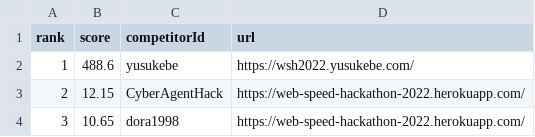
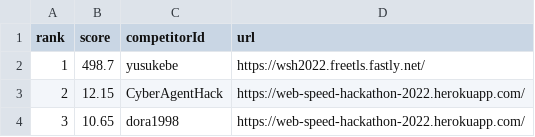
Before and after one commit to yusukebe/web-speed-hackathon-2022-leaderboard, a CSV file: score.csv, drawn as a sheet.

```diff
--- a/score.csv
+++ b/score.csv
@@ -1,3 +1,3 @@
 rank,score,competitorId,url
-1,488.6,yusukebe,https://wsh2022.yusukebe.com/
+1,498.7,yusukebe,https://wsh2022.freetls.fastly.net/
 2,12.15,CyberAgentHack,https://web-speed-hackathon-2022.herokuapp.com/
```
Also changed, not shown: 1 other file.
